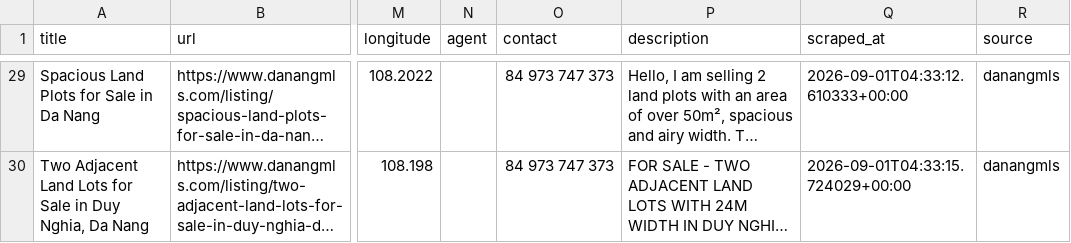
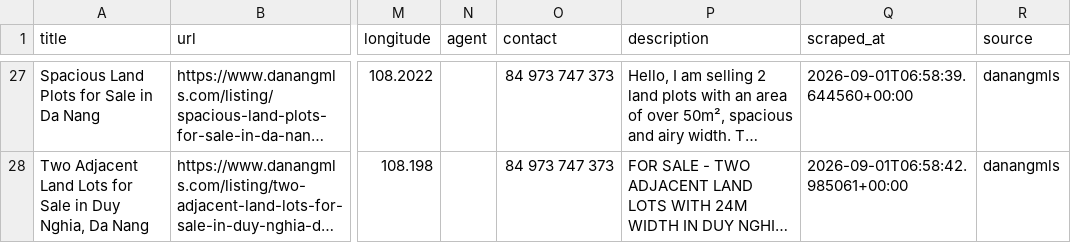
Before and after one commit to BeDevine/PropertyScraper, a CSV file: data/listings_danangmls.csv, drawn as a sheet; only a part is shown, gaps mark what is left out; long unchanged cells end in …; addresses are those after the commit; the diff covers the shown part only; the diff names each change by its address in the sheet, - before the commit and + after, or states it on an @@ line.

```diff
--- a/data/listings_danangmls.csv
+++ b/data/listings_danangmls.csv
-Q27 (scraped_at): 2026-09-01T04:33:12.610333+00:00
+Q27 (scraped_at): 2026-09-01T06:58:39.644560+00:00
-Q28 (scraped_at): 2026-09-01T04:33:15.724029+00:00
+Q28 (scraped_at): 2026-09-01T06:58:42.985061+00:00
```
Also changed, not shown: 3 added rows, 3 removed rows and 26 edited cells elsewhere in this file, 3 other files.
